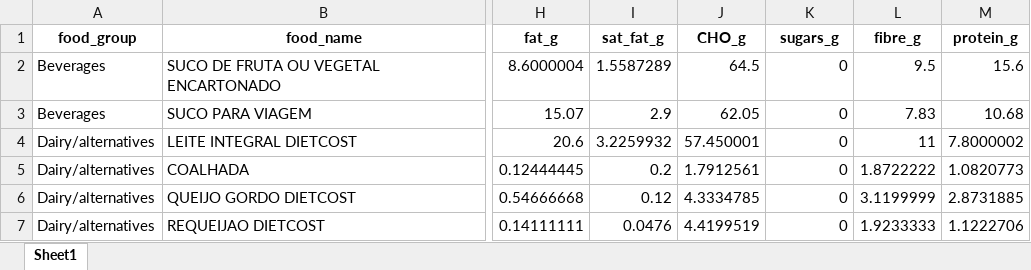
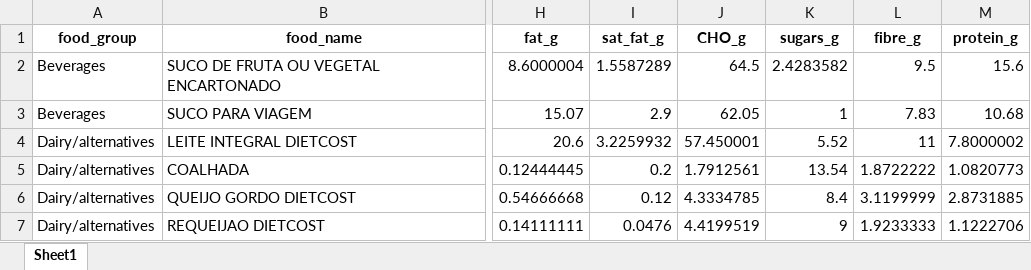
Before and after one commit to hbracarense/DIETCOST-App, an Excel workbook: www/food_data_model.xlsx, sheet Sheet1, drawn as a sheet; only a part is shown, gaps mark what is left out; values as stored, in another font and other column widths than the file's, no borders; the diff names each change by its address in the sheet, - before the commit and + after, or states it on an @@ line.

```diff
--- a/www/food_data_model.xlsx (sheet Sheet1)
+++ b/www/food_data_model.xlsx (sheet Sheet1)
-K2 (sugars_g): 0
+K2 (sugars_g): 2.4283582
-K3 (sugars_g): 0
+K3 (sugars_g): 1
-K4 (sugars_g): 0
+K4 (sugars_g): 5.52
-K5 (sugars_g): 0
+K5 (sugars_g): 13.54
-K6 (sugars_g): 0
+K6 (sugars_g): 8.4
-K7 (sugars_g): 0
+K7 (sugars_g): 9
```
Also changed, not shown: data.xlsx, 2 other files.
